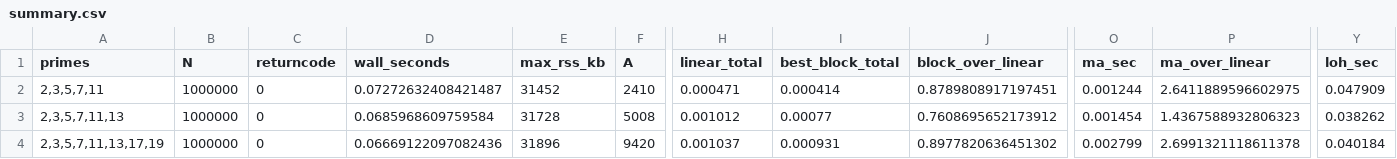
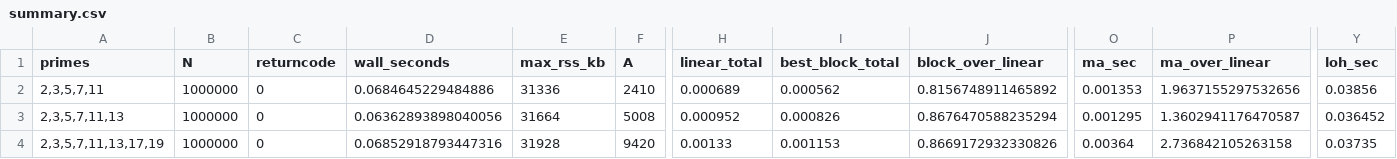
Before and after one commit to polceanum/smooth.lattice, a CSV file: results/benchmarks/best_known_comparator_gate/output_sensitive_xplusy_1e6/summary.csv, drawn as a sheet; only a part is shown, gaps mark what is left out; the diff names each change by its address in the sheet, - before the commit and + after, or states it on an @@ line.

Commit message:
Add bounded Normaliz comparator probe

```diff
--- a/results/benchmarks/best_known_comparator_gate/output_sensitive_xplusy_1e6/summary.csv
+++ b/results/benchmarks/best_known_comparator_gate/output_sensitive_xplusy_1e6/summary.csv
-D2 (wall_seconds): 0.07272632408421487
+D2 (wall_seconds): 0.0684645229484886
-E2 (max_rss_kb): 31452
+E2 (max_rss_kb): 31336
-H2 (linear_total): 0.000471
+H2 (linear_total): 0.000689
-I2 (best_block_total): 0.000414
+I2 (best_block_total): 0.000562
-J2 (block_over_linear): 0.8789808917197451
+J2 (block_over_linear): 0.8156748911465892
-O2 (ma_sec): 0.001244
+O2 (ma_sec): 0.001353
-P2 (ma_over_linear): 2.6411889596602975
+P2 (ma_over_linear): 1.9637155297532656
-Y2 (loh_sec): 0.047909
+Y2 (loh_sec): 0.03856
-D3 (wall_seconds): 0.0685968609759584
+D3 (wall_seconds): 0.06362893898040056
-E3 (max_rss_kb): 31728
+E3 (max_rss_kb): 31664
-H3 (linear_total): 0.001012
+H3 (linear_total): 0.000952
-I3 (best_block_total): 0.00077
+I3 (best_block_total): 0.000826
-J3 (block_over_linear): 0.7608695652173912
+J3 (block_over_linear): 0.8676470588235294
-O3 (ma_sec): 0.001454
+O3 (ma_sec): 0.001295
-P3 (ma_over_linear): 1.4367588932806323
+P3 (ma_over_linear): 1.3602941176470587
-Y3 (loh_sec): 0.038262
+Y3 (loh_sec): 0.036452
-D4 (wall_seconds): 0.06669122097082436
+D4 (wall_seconds): 0.06852918793447316
-E4 (max_rss_kb): 31896
+E4 (max_rss_kb): 31928
-H4 (linear_total): 0.001037
+H4 (linear_total): 0.00133
-I4 (best_block_total): 0.000931
+I4 (best_block_total): 0.001153
-J4 (block_over_linear): 0.8977820636451302
+J4 (block_over_linear): 0.8669172932330826
-O4 (ma_sec): 0.002799
+O4 (ma_sec): 0.00364
-P4 (ma_over_linear): 2.6991321118611378
+P4 (ma_over_linear): 2.736842105263158
-Y4 (loh_sec): 0.040184
+Y4 (loh_sec): 0.03735
```
Also changed, not shown: results/benchmarks/best_known_comparator_gate/ma_full_unrank_first_k_1e12/summary.csv, 22 other files.
